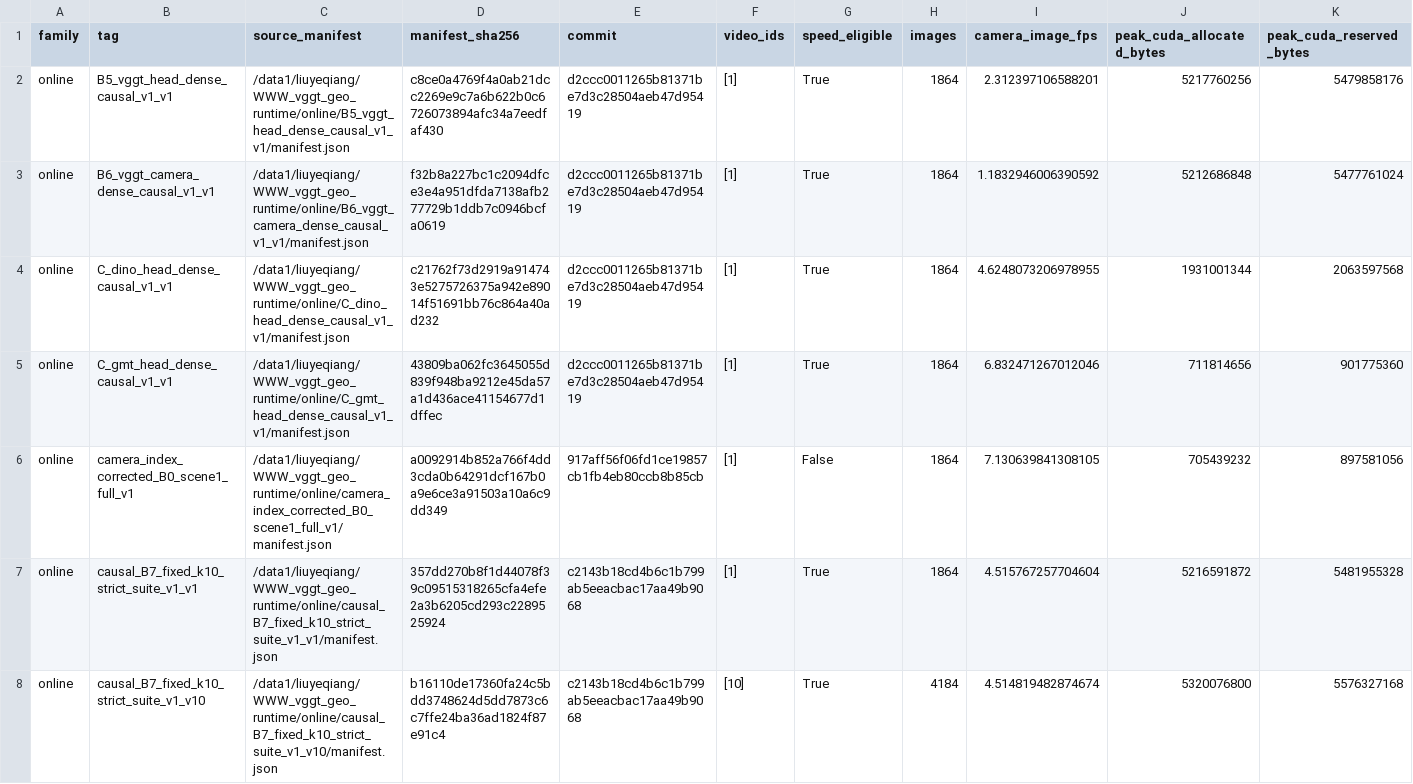
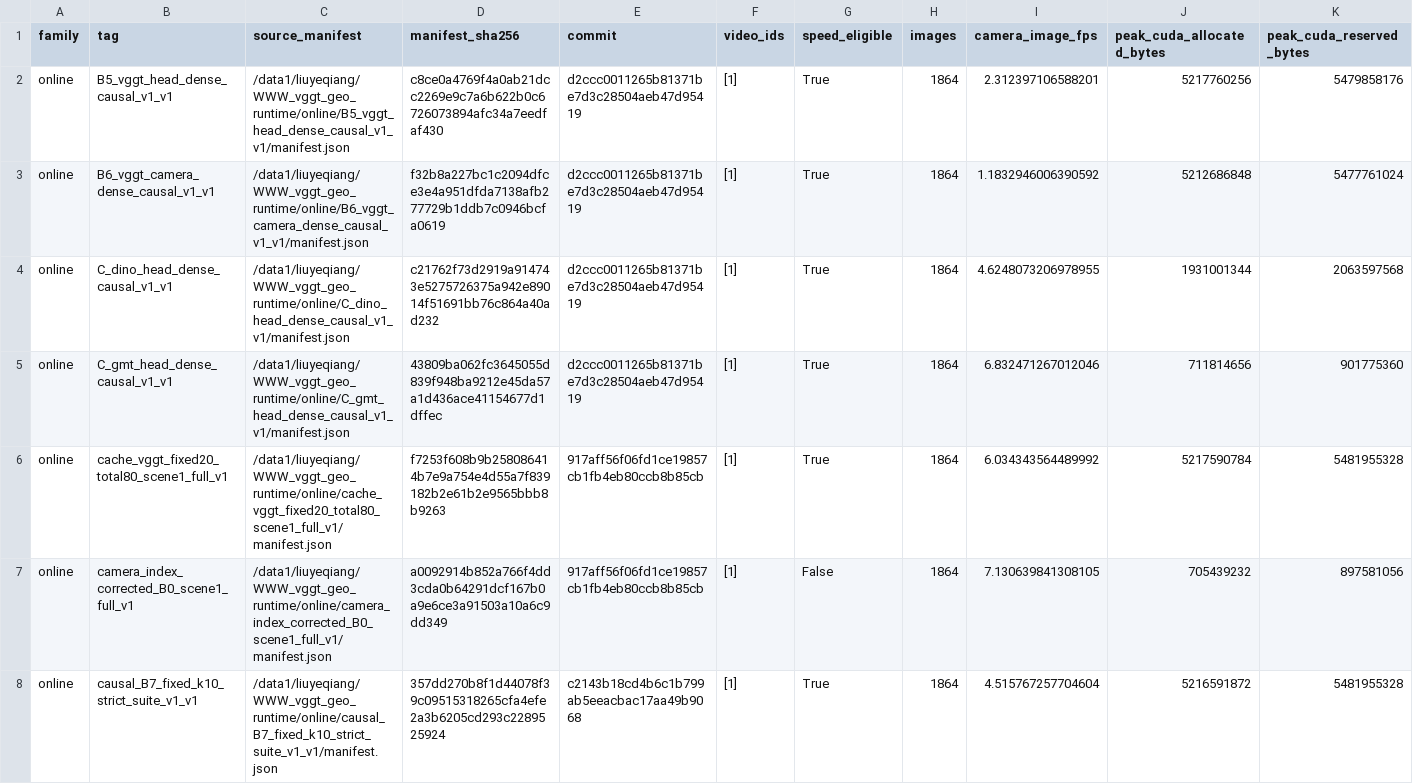
Before and after one commit to LYQ1107/WWW, a CSV file: results/resource_ledger_v1.csv, drawn as a sheet; only a part is shown; the shorter side is filled out with more unchanged rows; rows hold the shown columns only; the diff covers the shown part only; the diff names each change by its address in the sheet, - before the commit and + after, or states it on an @@ line.

```diff
--- a/results/resource_ledger_v1.csv
+++ b/results/resource_ledger_v1.csv
+row 6: online | cache_vggt_fixed20_total80_scene1_full_v1 | /data1/liuyeqiang/WWW_vggt_geo_runtime/online/cache_vggt_fixed20_total80_scene1_full_v1/manifest.json | f7253f608b9b258086414b7e9a754e4d55a7f839182b2e61b2e9565bbb8b9263 | 917aff56f06fd1ce19857cb1fb4eb80ccb8b85cb | [1] | True | 1864 | 6.034343564489992 | 5217590784 | 5481955328
```
Also changed, not shown: 1 added row elsewhere in this file, results/ablation_results.csv, results/runtime_results.csv, 13 other files.
